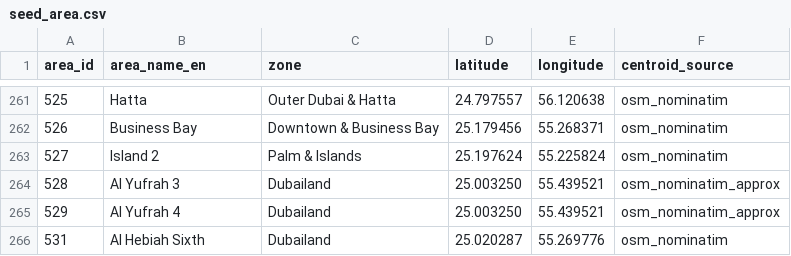
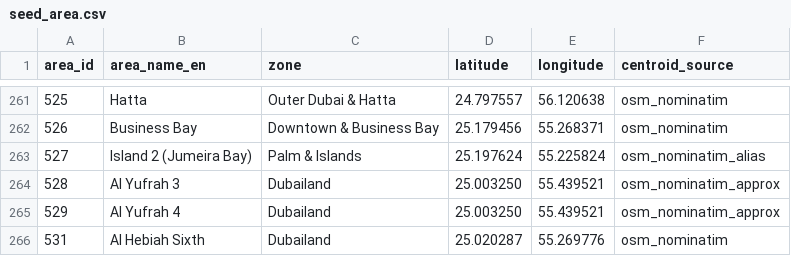
Before and after one commit to SafwanTisekar/dubai-property-analytics, a CSV file: dbt/seeds/seed_area.csv, drawn as a sheet; only a part is shown, gaps mark what is left out.

Commit message:
Phase 5: final-gate fixes, round 2 (owner confirmed)
Size model recalibrated on Desktop's rendered sizes (cards, bar rows, table rows; generator
guards, tests and a BUILD.md rule); KPI rows label + value only; page 2 year axes
2010-2026; every top-N chart and the flags table sized to show all N with matching
titles; page 3 matrix widened ("18K"); AVM segment chart on the same sales as the model
card ("(same sales)" breakdowns in rpt.avm_performance); page 1 footer gap closed;
"Island 2 (Jumeira Bay)" via a geocoder alias (brackets in DLD names are kept), C8 drift
test accepts a bracketed clarification.

```diff
--- a/dbt/seeds/seed_area.csv
+++ b/dbt/seeds/seed_area.csv
@@ -262,3 +262,3 @@ area_id,area_name_en,zone,latitude,longitude,centroid_source
 526,Business Bay,Downtown & Business Bay,25.179456,55.268371,osm_nominatim
-527,Island 2,Palm & Islands,25.197624,55.225824,osm_nominatim
+527,Island 2 (Jumeira Bay),Palm & Islands,25.197624,55.225824,osm_nominatim_alias
 528,Al Yufrah 3,Dubailand,25.003250,55.439521,osm_nominatim_approx
```
Also changed, not shown: 52 other files.
